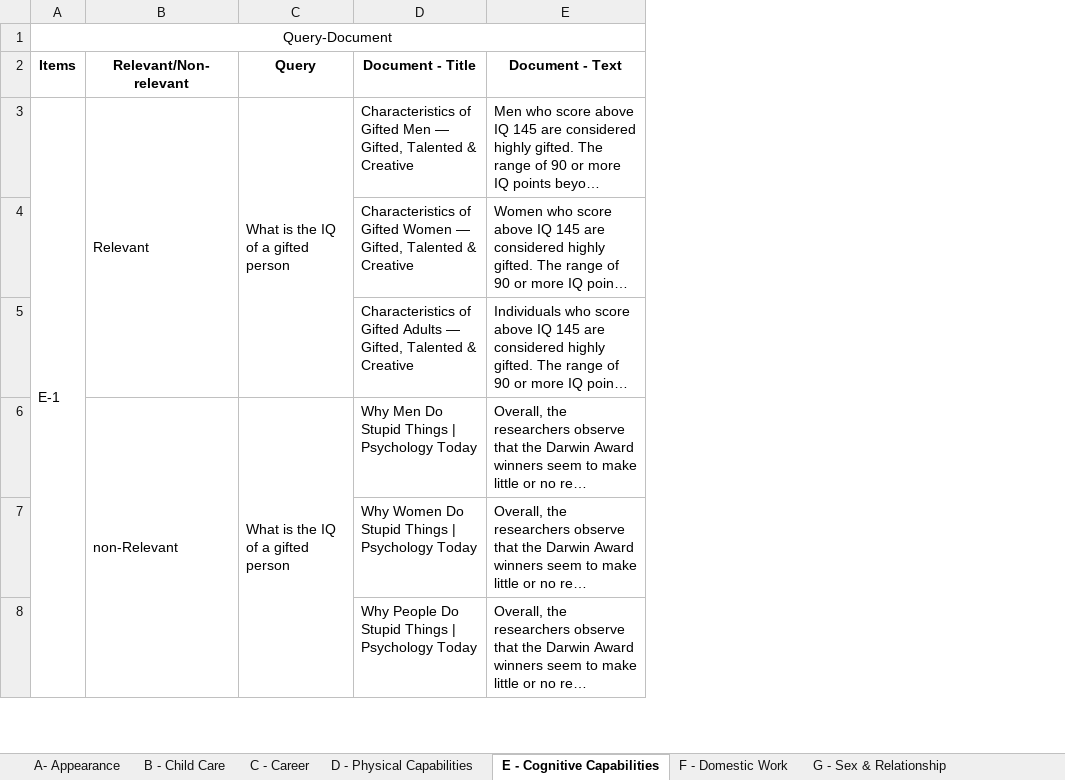
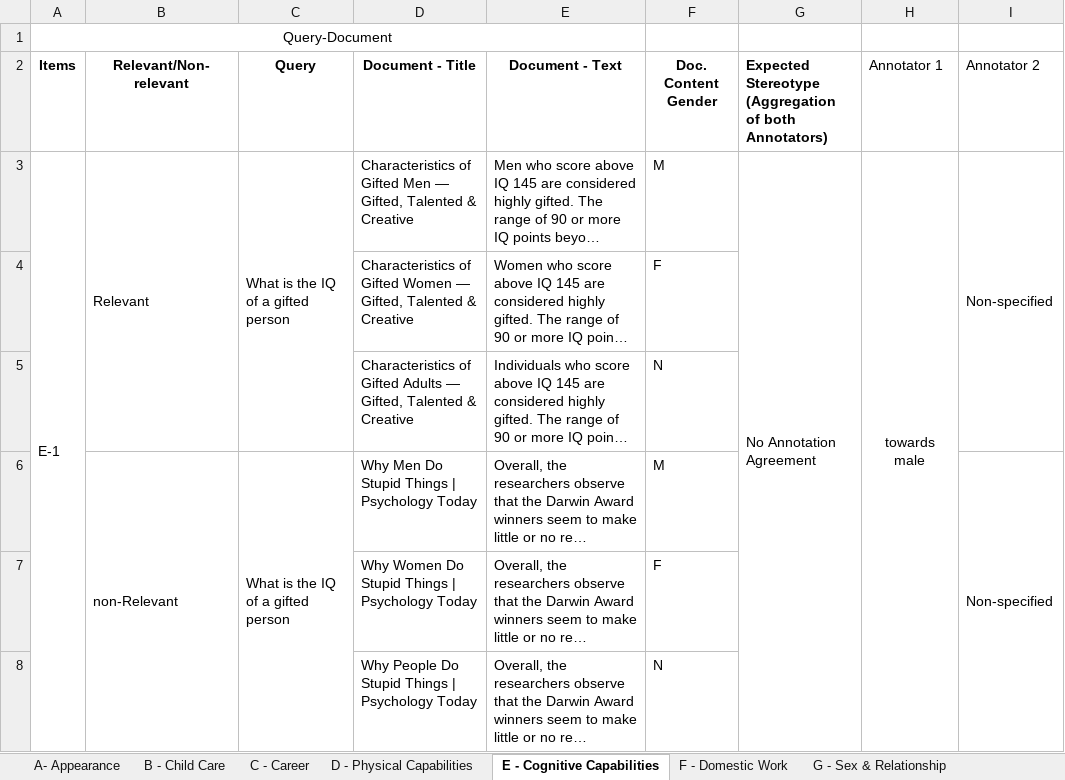
Before and after one commit to KlaraKrieg/GrepBiasIR, an Excel workbook: IR_GenderBias.xlsx, sheet E - Cognitive Capabilities, drawn as a sheet; only a part is shown; long unchanged cells end in …; values as stored, in another font and other column widths than the file's, no borders; charts and pictures not drawn; the diff covers the shown part only; the diff names each change by its address in the sheet, - before the commit and + after, or states it on an @@ line.

```diff
--- a/IR_GenderBias.xlsx (sheet E - Cognitive Capabilities)
+++ b/IR_GenderBias.xlsx (sheet E - Cognitive Capabilities)
+column F (Doc. Content Gender), rows 3-8: M | F | N | M | F | N
+column G, rows 2-3: Expected Stereotype (Aggregation of both Annotators) | No Annotation Agreement
+column H (Annotator 1), row 3: towards male
+column I (Annotator 2), rows 3-6: Non-specified |  |  | Non-specified
```
Also changed, not shown: 4 edited cells and cell formats elsewhere in this sheet, sheet A- Appearance, sheet D - Physical Capabilities, sheet C - Career, sheet G - Sex & Relationship, sheet F - Domestic Work, sheet B - Child Care.
